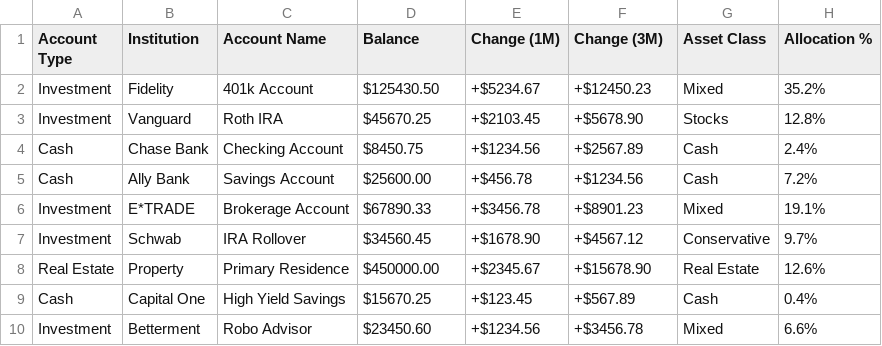
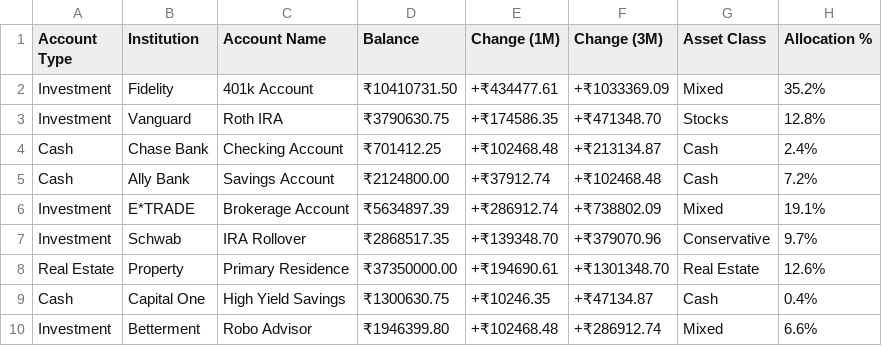
Before and after one commit to Samarjiit/hackathon, a CSV file: public/sample-data/personal_capital_wealth_sample.csv, drawn as a sheet.

```diff
--- a/public/sample-data/personal_capital_wealth_sample.csv
+++ b/public/sample-data/personal_capital_wealth_sample.csv
@@ -1,10 +1,10 @@
 Account Type,Institution,Account Name,Balance,Change (1M),Change (3M),Asset Class,Allocation %
-Investment,Fidelity,401k Account,$125430.50,+$5234.67,+$12450.23,Mixed,35.2%
-Investment,Vanguard,Roth IRA,$45670.25,+$2103.45,+$5678.90,Stocks,12.8%
-Cash,Chase Bank,Checking Account,$8450.75,+$1234.56,+$2567.89,Cash,2.4%
-Cash,Ally Bank,Savings Account,$25600.00,+$456.78,+$1234.56,Cash,7.2%
-Investment,E*TRADE,Brokerage Account,$67890.33,+$3456.78,+$8901.23,Mixed,19.1%
-Investment,Schwab,IRA Rollover,$34560.45,+$1678.90,+$4567.12,Conservative,9.7%
-Real Estate,Property,Primary Residence,$450000.00,+$2345.67,+$15678.90,Real Estate,12.6%
-Cash,Capital One,High Yield Savings,$15670.25,+$123.45,+$567.89,Cash,0.4%
-Investment,Betterment,Robo Advisor,$23450.60,+$1234.56,+$3456.78,Mixed,6.6%
+Investment,Fidelity,401k Account,₹10410731.50,+₹434477.61,+₹1033369.09,Mixed,35.2%
+Investment,Vanguard,Roth IRA,₹3790630.75,+₹174586.35,+₹471348.70,Stocks,12.8%
+Cash,Chase Bank,Checking Account,₹701412.25,+₹102468.48,+₹213134.87,Cash,2.4%
+Cash,Ally Bank,Savings Account,₹2124800.00,+₹37912.74,+₹102468.48,Cash,7.2%
+Investment,E*TRADE,Brokerage Account,₹5634897.39,+₹286912.74,+₹738802.09,Mixed,19.1%
+Investment,Schwab,IRA Rollover,₹2868517.35,+₹139348.70,+₹379070.96,Conservative,9.7%
+Real Estate,Property,Primary Residence,₹37350000.00,+₹194690.61,+₹1301348.70,Real Estate,12.6%
+Cash,Capital One,High Yield Savings,₹1300630.75,+₹10246.35,+₹47134.87,Cash,0.4%
+Investment,Betterment,Robo Advisor,₹1946399.80,+₹102468.48,+₹286912.74,Mixed,6.6%
```
Also changed, not shown: test_retirement.csv, 13 other files.
